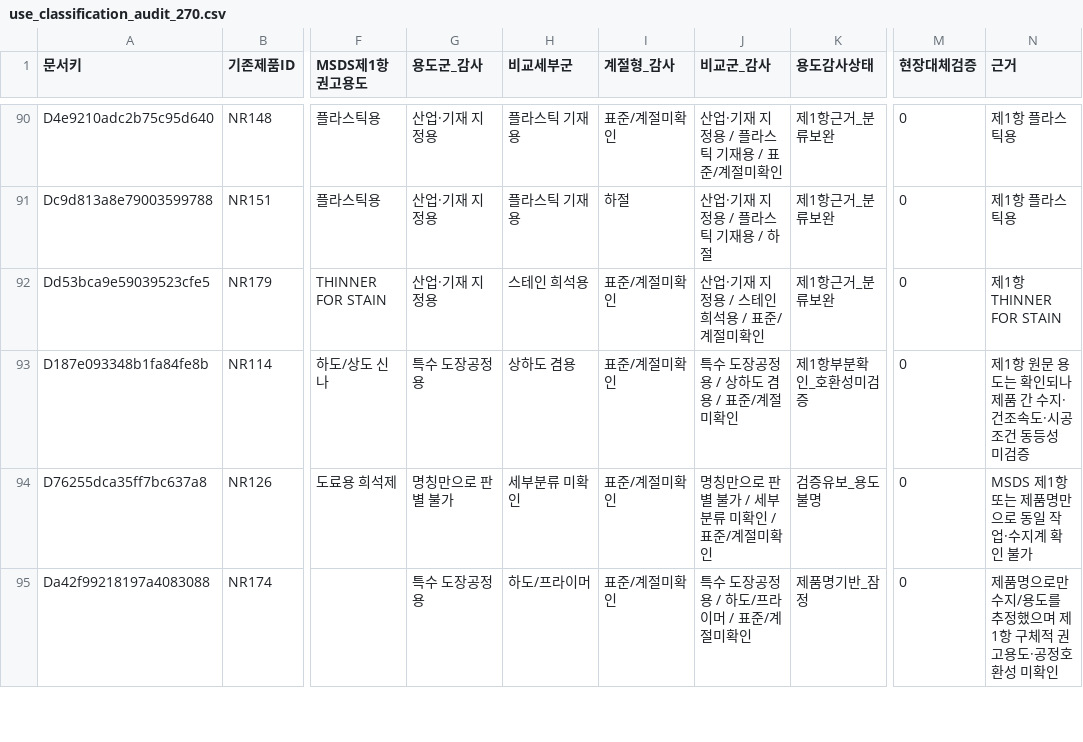
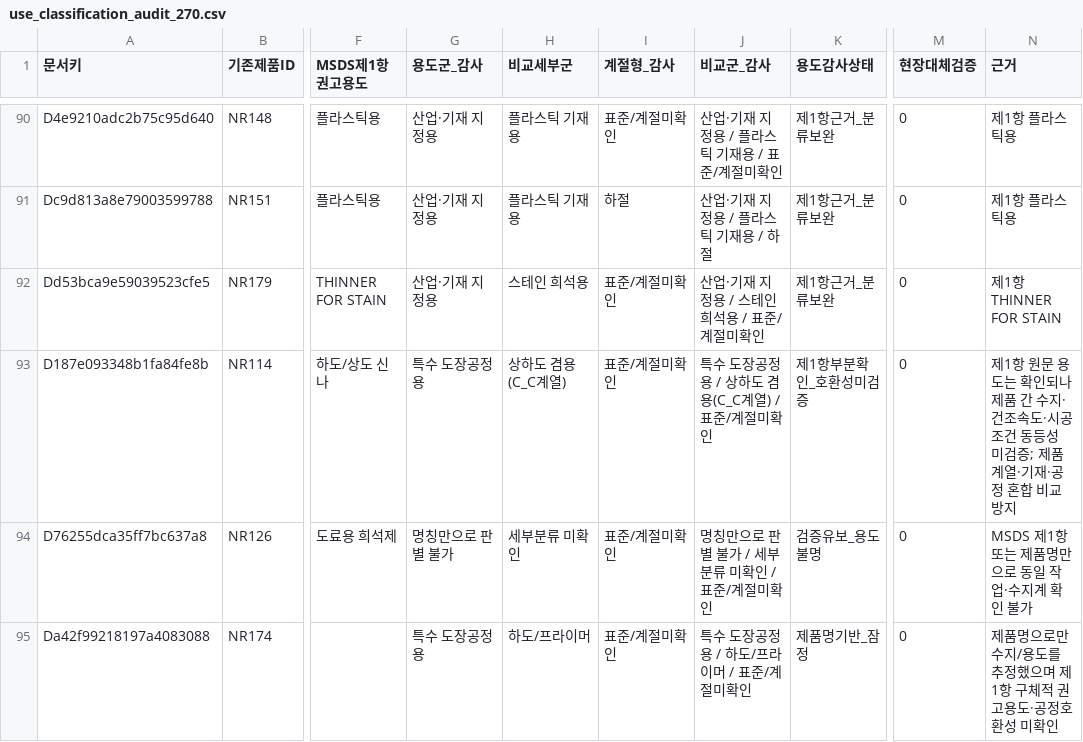
Before and after one commit to goindoll97-cloud/fire, a CSV file: research/korean_thinners_271/v2/data/use_classification_audit_270.csv, drawn as a sheet; only a part is shown, gaps mark what is left out; the diff covers the shown part only; the diff names each change by its address in the sheet, - before the commit and + after, or states it on an @@ line.

```diff
--- a/research/korean_thinners_271/v2/data/use_classification_audit_270.csv
+++ b/research/korean_thinners_271/v2/data/use_classification_audit_270.csv
-H93 (비교세부군): 상하도 겸용
+H93 (비교세부군): 상하도 겸용(C_C계열)
-J93 (비교군_감사): 특수 도장공정용 / 상하도 겸용 / 표준/계절미확인
+J93 (비교군_감사): 특수 도장공정용 / 상하도 겸용(C_C계열) / 표준/계절미확인
-N93 (근거): …미검증
+N93 (근거): …미검증; 제품계열·기재·공정 혼합 비교 방지
```
Also changed, not shown: 48 edited cells elsewhere in this file.
